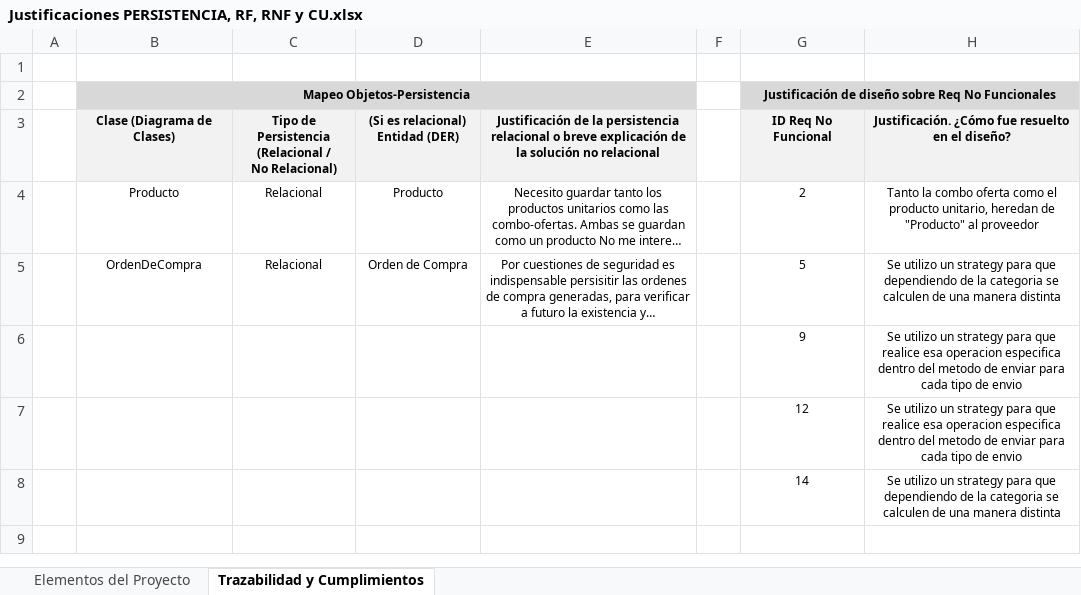
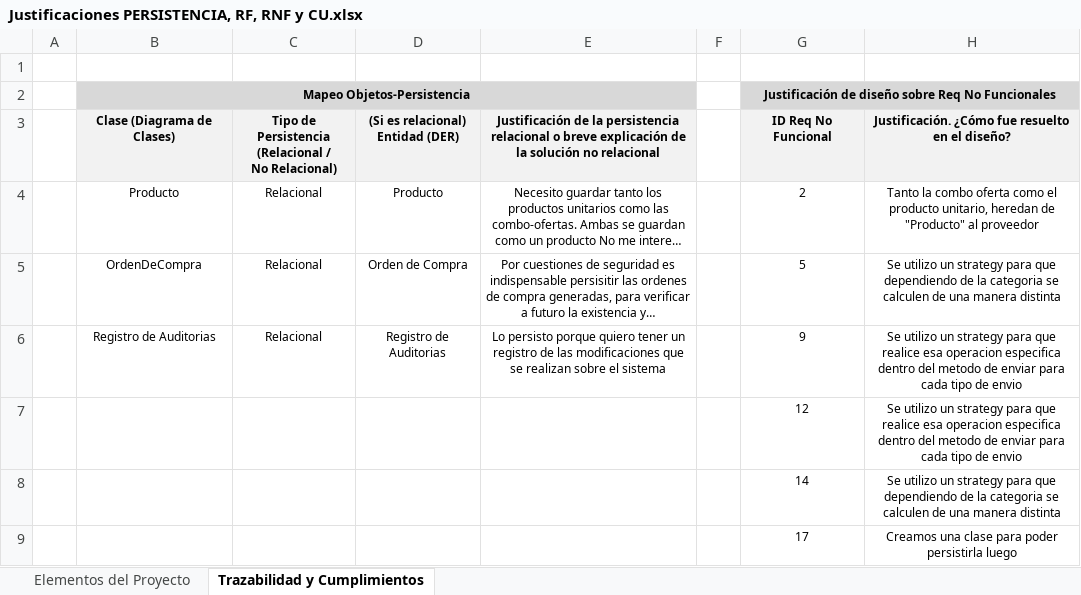
Before and after one commit to franpassa/DDS2020, an Excel workbook: GEOC/Justificaciones PERSISTENCIA, RF, RNF y CU.xlsx, sheet Trazabilidad y Cumplimientos, drawn as a sheet; long unchanged cells end in …; values as stored, in another font and other column widths than the file's, no borders; charts and pictures not drawn; removed rows and columns are numbered as before the commit, all else as after; the diff names each change by its address in the sheet, - before the commit and + after, or states it on an @@ line.

```diff
--- a/GEOC/Justificaciones PERSISTENCIA, RF, RNF y CU.xlsx (sheet Trazabilidad y Cumplimientos)
+++ b/GEOC/Justificaciones PERSISTENCIA, RF, RNF y CU.xlsx (sheet Trazabilidad y Cumplimientos)
-row 6:  |  |  |  |  |  | 9 | Se utilizo un strategy para que realice esa operacion especifica dentro del metodo de enviar para cada tipo de envio
+row 6:  | Registro de Auditorias | Relacional | Registro de Auditorias | Lo persisto porque quiero tener un registro de las modificaciones que se realizan sobre el sistema |  | 9 | Se utilizo un strategy para que realice esa operacion especifica dentro del metodo de enviar para cada tipo de envio
+row 9:  |  |  |  |  |  | 17 | Creamos una clase para poder persistirla luego
```
Also changed, not shown: sheet Elementos del Proyecto, charts or pictures, GEOC/Justificaciones de Diseño .xlsx, 1 other file.
